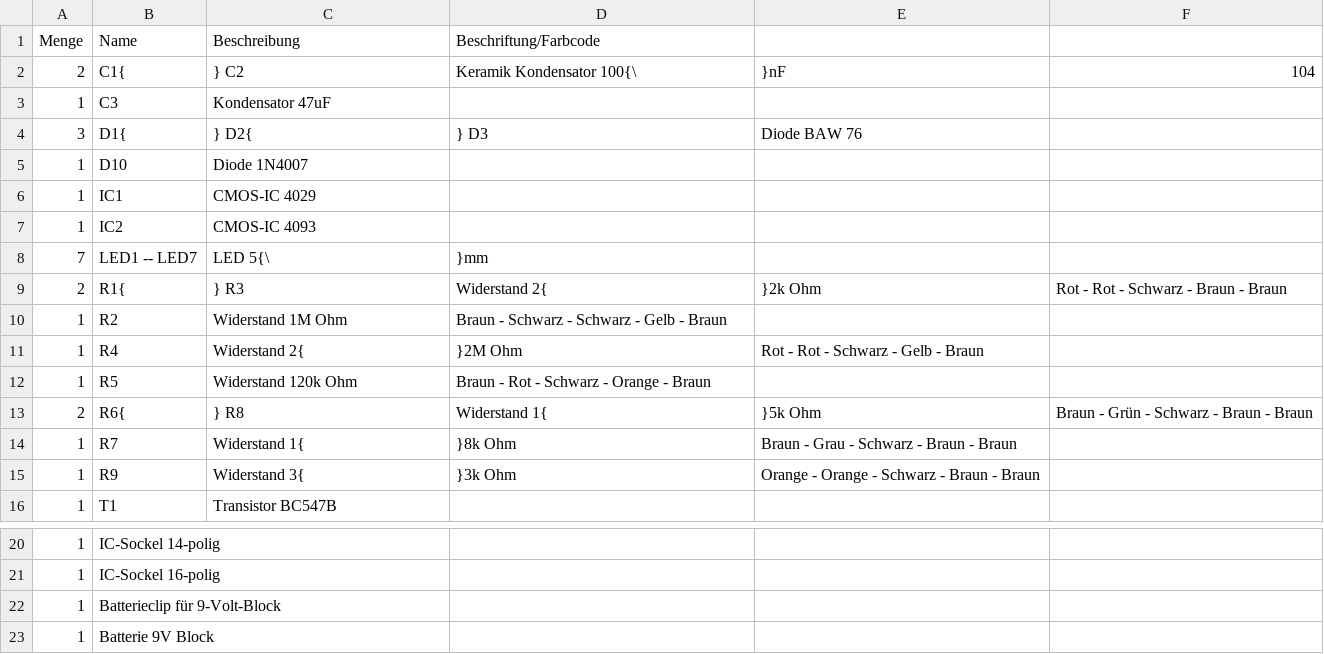
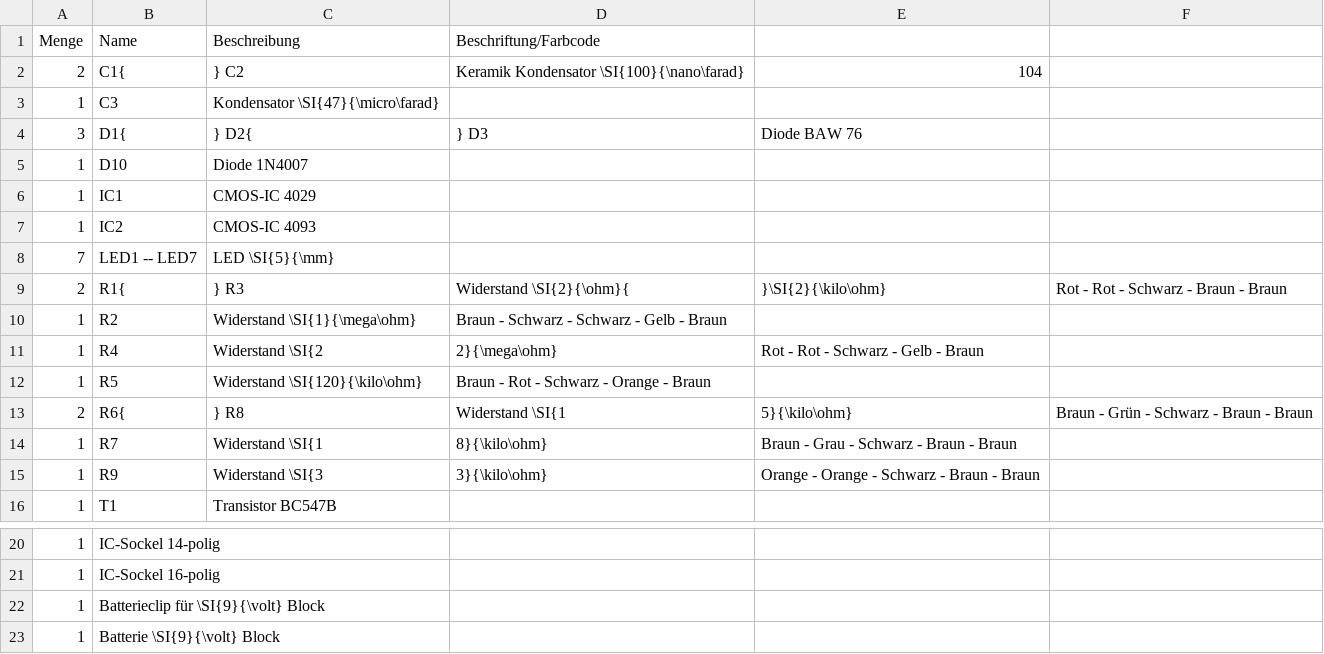
Before and after one commit to Binary-Kitchen/SolderingTutorial, a CSV file: DiceDIP/manual/configuration/de_parts.csv, drawn as a sheet; only a part is shown, gaps mark what is left out.

```diff
--- a/DiceDIP/manual/configuration/de_parts.csv
+++ b/DiceDIP/manual/configuration/de_parts.csv
@@ -1,4 +1,4 @@
 Menge,Name,Beschreibung,Beschriftung/Farbcode
-2,C1{,} C2,Keramik Kondensator 100{\,}nF,104
-1,C3,Kondensator 47uF,
+2,C1{,} C2,Keramik Kondensator \SI{100}{\nano\farad},104
+1,C3,Kondensator \SI{47}{\micro\farad},
 3,D1{,} D2{,} D3,Diode BAW 76,
@@ -7,10 +7,10 @@ Menge,Name,Beschreibung,Beschriftung/Farbcode
 1,IC2,CMOS-IC 4093,
-7,LED1 -- LED7,LED 5{\,}mm,
-2,R1{,} R3,Widerstand 2{,}2k Ohm,Rot - Rot - Schwarz - Braun - Braun
-1,R2,Widerstand 1M Ohm,Braun - Schwarz - Schwarz - Gelb - Braun
-1,R4,Widerstand 2{,}2M Ohm,Rot - Rot - Schwarz - Gelb - Braun
-1,R5,Widerstand 120k Ohm,Braun - Rot - Schwarz - Orange - Braun
-2,R6{,} R8,Widerstand 1{,}5k Ohm,Braun - Grün - Schwarz - Braun - Braun
-1,R7,Widerstand 1{,}8k Ohm,Braun - Grau - Schwarz - Braun - Braun
-1,R9,Widerstand 3{,}3k Ohm,Orange - Orange - Schwarz - Braun - Braun
+7,LED1 -- LED7,LED \SI{5}{\mm},
+2,R1{,} R3,Widerstand \SI{2}{\ohm}{,}\SI{2}{\kilo\ohm},Rot - Rot - Schwarz - Braun - Braun
+1,R2,Widerstand \SI{1}{\mega\ohm},Braun - Schwarz - Schwarz - Gelb - Braun
+1,R4,Widerstand \SI{2,2}{\mega\ohm},Rot - Rot - Schwarz - Gelb - Braun
+1,R5,Widerstand \SI{120}{\kilo\ohm},Braun - Rot - Schwarz - Orange - Braun
+2,R6{,} R8,Widerstand \SI{1,5}{\kilo\ohm},Braun - Grün - Schwarz - Braun - Braun
+1,R7,Widerstand \SI{1,8}{\kilo\ohm},Braun - Grau - Schwarz - Braun - Braun
+1,R9,Widerstand \SI{3,3}{\kilo\ohm},Orange - Orange - Schwarz - Braun - Braun
 1,T1,Transistor BC547B,
@@ -21,3 +21,3 @@ Menge,Name,Beschreibung,Beschriftung/Farbcode
 1,IC-Sockel 16-polig,,
-1,Batterieclip für 9-Volt-Block,,
-1,Batterie 9V Block,,
+1,Batterieclip für \SI{9}{\volt} Block,,
+1,Batterie \SI{9}{\volt} Block,,
```
Also changed, not shown: DiceDIP/manual/configuration/de_config.csv, DiceDIP/manual/configuration/de_steps.csv.
